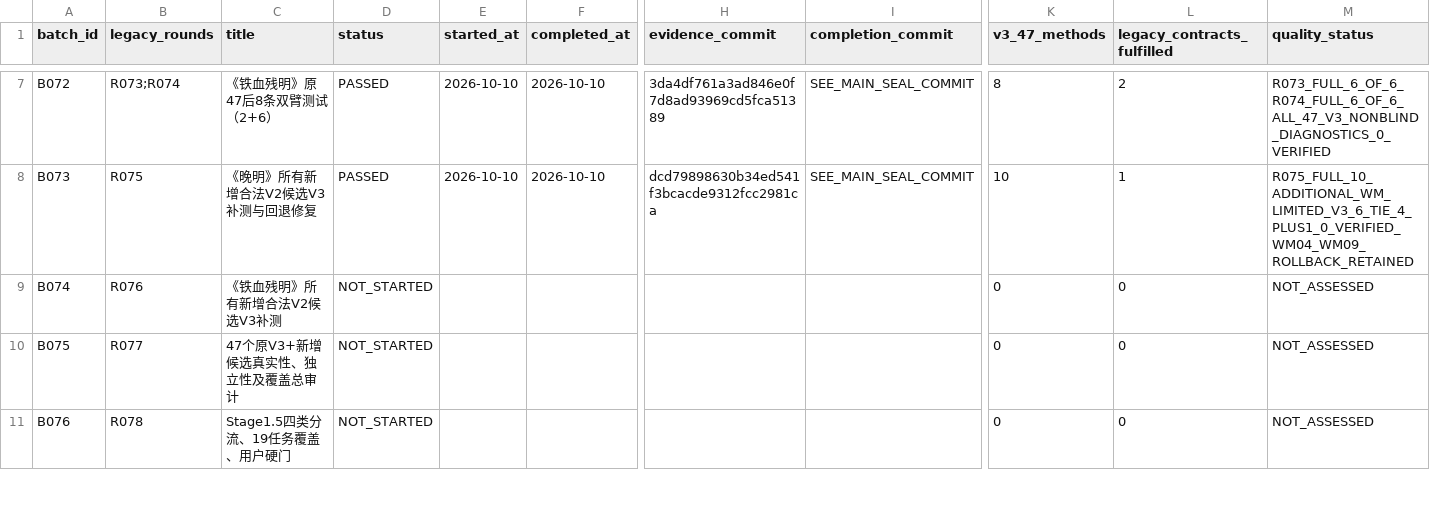
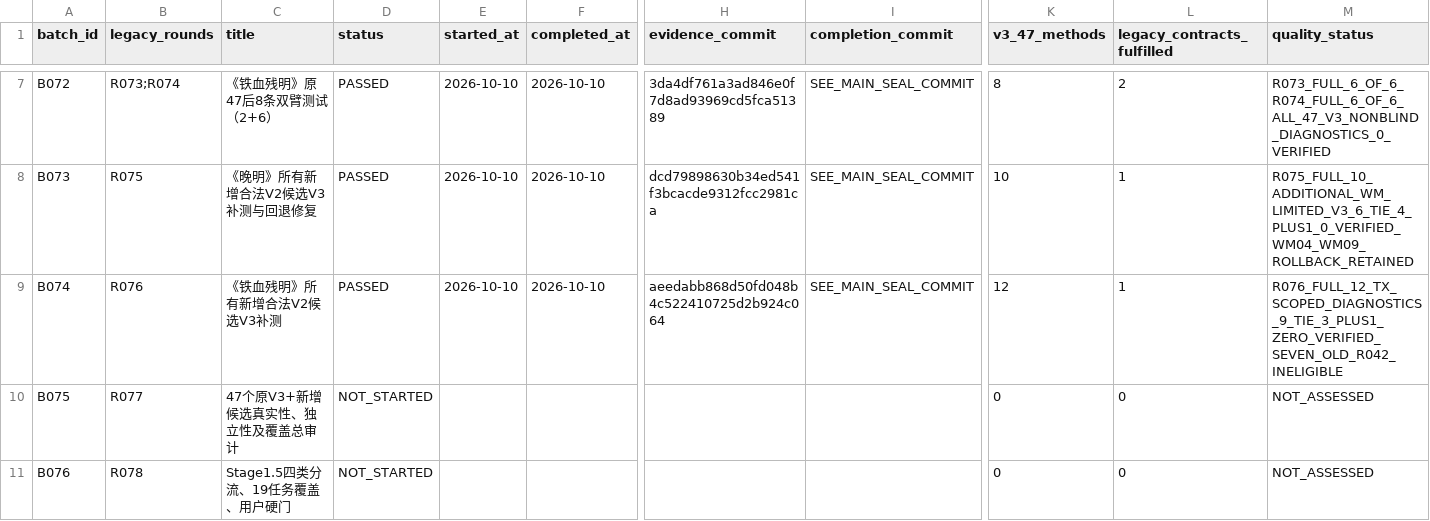
Before and after one commit to xiaolongnv6866-gif/V13, a CSV file: V13_LEDGER_V3.csv, drawn as a sheet; only a part is shown, gaps mark what is left out; the diff names each change by its address in the sheet, - before the commit and + after, or states it on an @@ line.

Commit message:
B074 seal 74/96 after 20/20 remote Git blobs and 74/74 evidence Actions; B075 not started

```diff
--- a/V13_LEDGER_V3.csv
+++ b/V13_LEDGER_V3.csv
-D9 (status): NOT_STARTED
+D9 (status): PASSED
-E9 (started_at): (empty)
+E9 (started_at): 2026-10-10
-F9 (completed_at): (empty)
+F9 (completed_at): 2026-10-10
-H9 (evidence_commit): (empty)
+H9 (evidence_commit): aeedabb868d50fd048b4c522410725d2b924c064
-I9 (completion_commit): (empty)
+I9 (completion_commit): SEE_MAIN_SEAL_COMMIT
-K9 (v3_47_methods): 0
+K9 (v3_47_methods): 12
-L9 (legacy_contracts_fulfilled): 0
+L9 (legacy_contracts_fulfilled): 1
-M9 (quality_status): NOT_ASSESSED
+M9 (quality_status): R076_FULL_12_TX_SCOPED_DIAGNOSTICS_9_TIE_3_PLUS1_ZERO_VERIFIED_SEVEN_OLD_R042_INELIGIBLE
```
Also changed, not shown: 5 other files.
